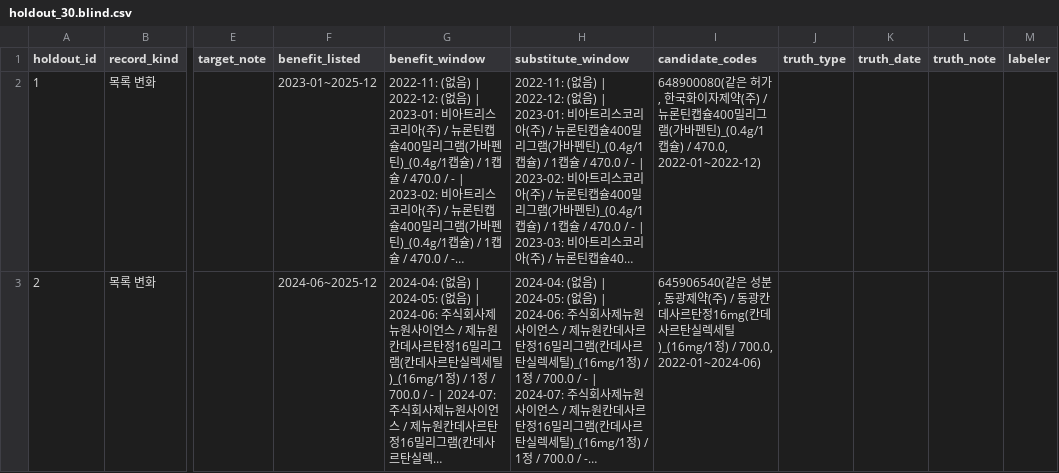
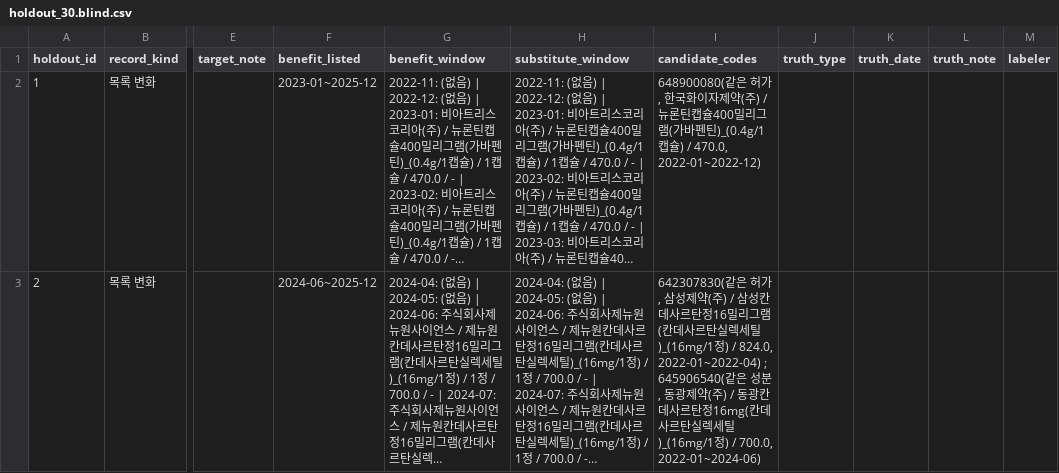
Before and after one commit to benskim/pharm_v1, a CSV file: outputs/validation/holdout_30.blind.csv, drawn as a sheet; only a part is shown, gaps mark what is left out; long unchanged cells end in …; the diff covers the shown part only; the diff names each change by its address in the sheet, - before the commit and + after, or states it on an @@ line.

```diff
--- a/outputs/validation/holdout_30.blind.csv
+++ b/outputs/validation/holdout_30.blind.csv
-I3 (candidate_codes): 645906540(같은…
+I3 (candidate_codes): 642307830(같은 허가, 삼성제약(주) / 삼성칸데사르탄정16밀리그램(칸데사르탄실렉세틸)_(16mg/1정) / 824.0, 2022-01~2022-04) ; 645906540(같은…
```
Also changed, not shown: 1 edited cell elsewhere in this file, outputs/validation/sample_60.user_reviewed.csv, 20 other files.
